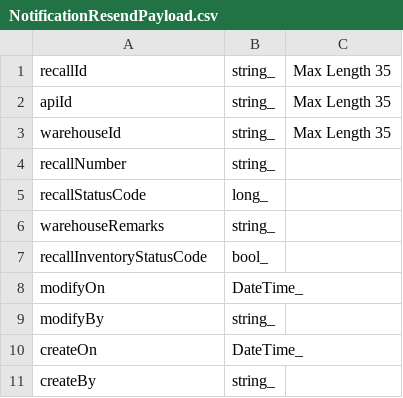
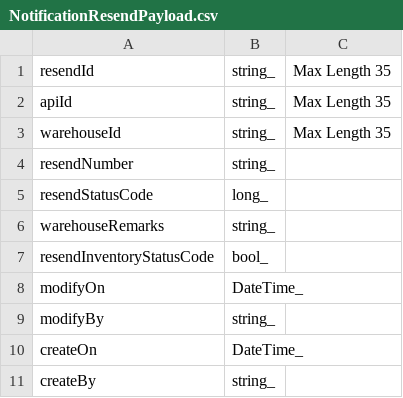
Before and after one commit to ReturnHelper/return-request-api-docs, a CSV file: source/models/Notification/NotificationResendPayload.csv, drawn as a sheet.

Commit message:
update: fix typo

```diff
--- a/source/models/Notification/NotificationResendPayload.csv
+++ b/source/models/Notification/NotificationResendPayload.csv
@@ -1,8 +1,8 @@
-recallId, string_,Max Length 35
+resendId, string_,Max Length 35
 apiId, string_,Max Length 35
 warehouseId, string_,Max Length 35
-recallNumber, string_
-recallStatusCode, long_
+resendNumber, string_
+resendStatusCode, long_
 warehouseRemarks, string_
-recallInventoryStatusCode, bool_
+resendInventoryStatusCode, bool_
 modifyOn, DateTime_
```
